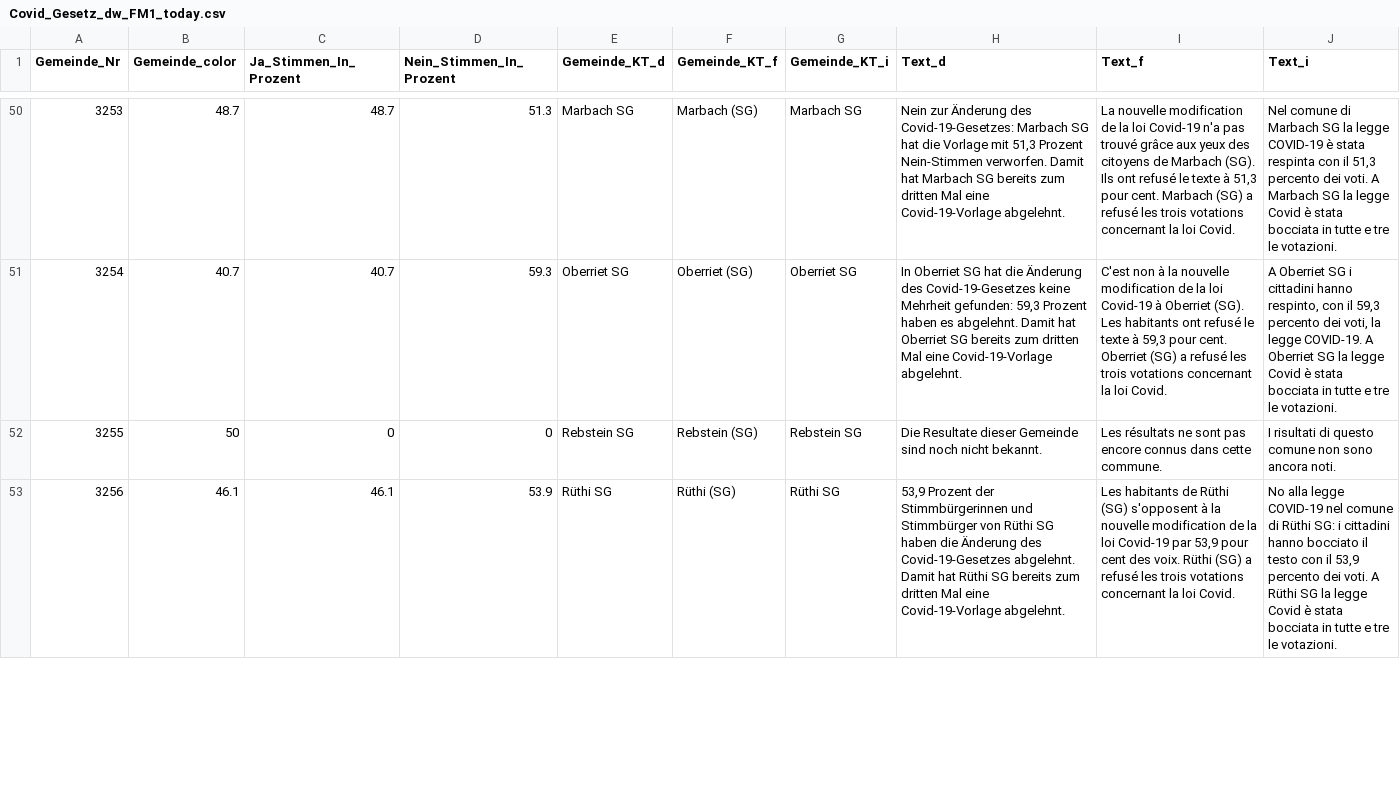
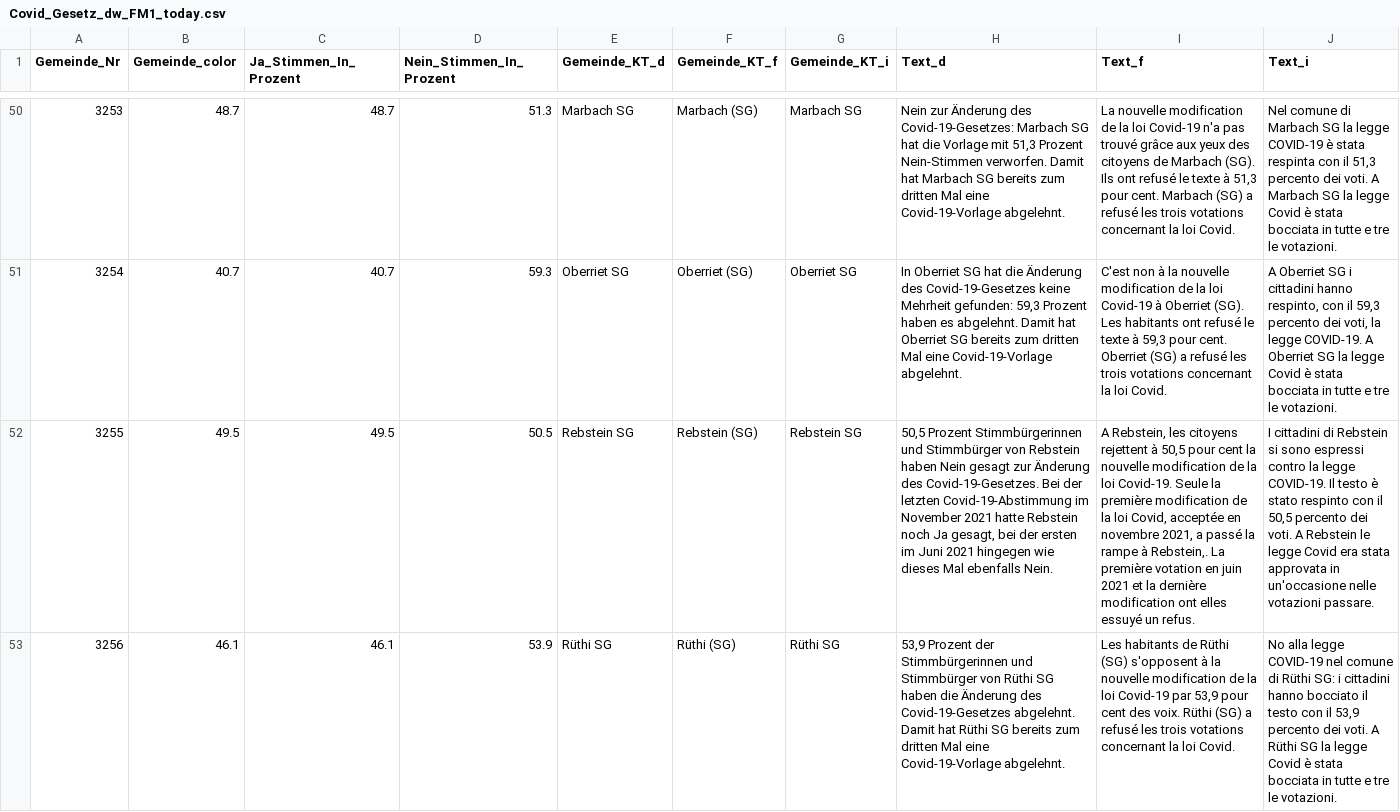
Before and after one commit to awp-finanznachrichten/lena_juni2023, a CSV file: Output/Covid_Gesetz_dw_FM1_today.csv, drawn as a sheet; only a part is shown, gaps mark what is left out; the diff covers the shown part only; the diff names each change by its address in the sheet, - before the commit and + after, or states it on an @@ line.

```diff
--- a/Output/Covid_Gesetz_dw_FM1_today.csv
+++ b/Output/Covid_Gesetz_dw_FM1_today.csv
-B52 (Gemeinde_color): 50
+B52 (Gemeinde_color): 49.5
-C52 (Ja_Stimmen_In_Prozent): 0
+C52 (Ja_Stimmen_In_Prozent): 49.5
-D52 (Nein_Stimmen_In_Prozent): 0
+D52 (Nein_Stimmen_In_Prozent): 50.5
-H52 (Text_d): Die Resultate dieser Gemeinde sind noch nicht bekannt.
+H52 (Text_d): 50,5 Prozent Stimmbürgerinnen und Stimmbürger von Rebstein haben Nein gesagt zur Änderung des Covid-19-Gesetzes. Bei der letzten Covid-19-Abstimmung im November 2021 hatte Rebstein noch Ja gesagt, bei der ersten im Juni 2021 hingegen wie dieses Mal ebenfalls Nein.
-I52 (Text_f): Les résultats ne sont pas encore connus dans cette commune.
+I52 (Text_f): A Rebstein, les citoyens rejettent à 50,5 pour cent la nouvelle modification de la loi Covid-19. Seule la première modification de la loi Covid, acceptée en novembre 2021, a passé la rampe à Rebstein,. La première votation en juin 2021 et la dernière modification ont elles essuyé un refus.
-J52 (Text_i): I risultati di questo comune non sono ancora noti.
+J52 (Text_i): I cittadini di Rebstein si sono espressi contro la legge COVID-19. Il testo è stato respinto con il 50,5 percento dei voti. A Rebstein le legge Covid era stata approvata in un'occasione nelle votazioni passare.
```
Also changed, not shown: 36 edited cells elsewhere in this file, Output/Covid_Gesetz_dw_NAU_Ostschweiz.csv, Output/Klima_Gesetz_dw_FM1_today.csv, 27 other files.
